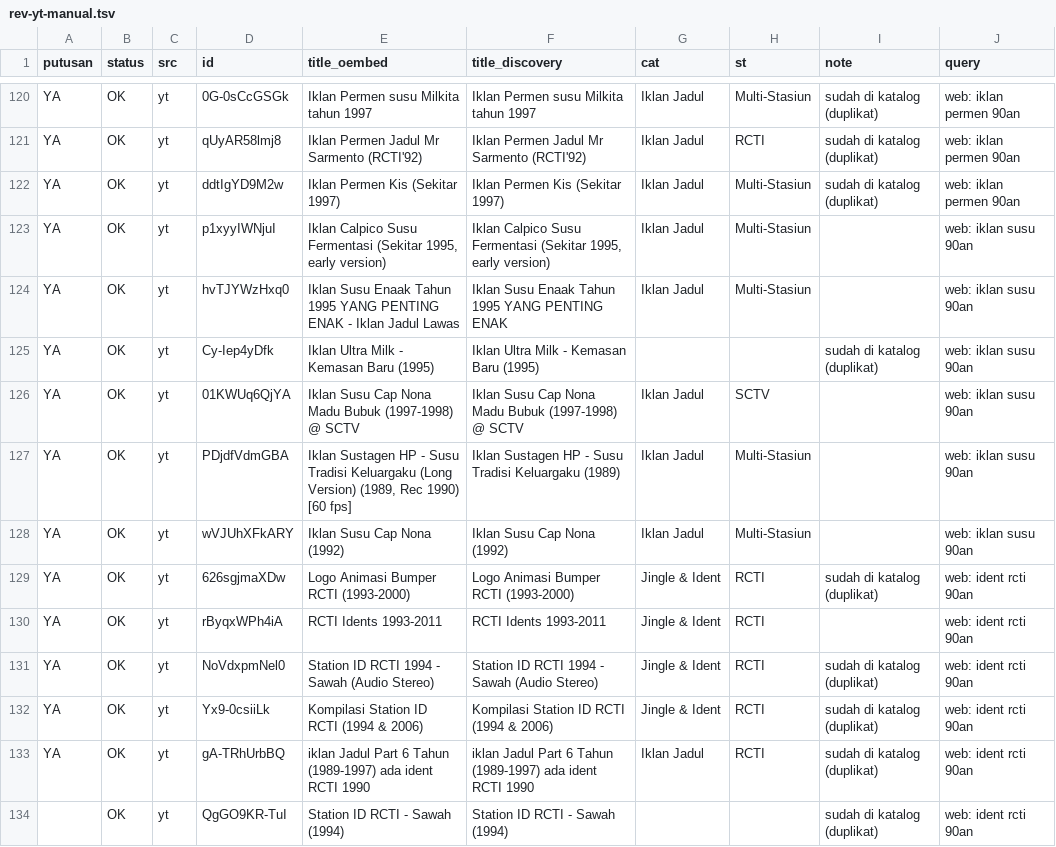
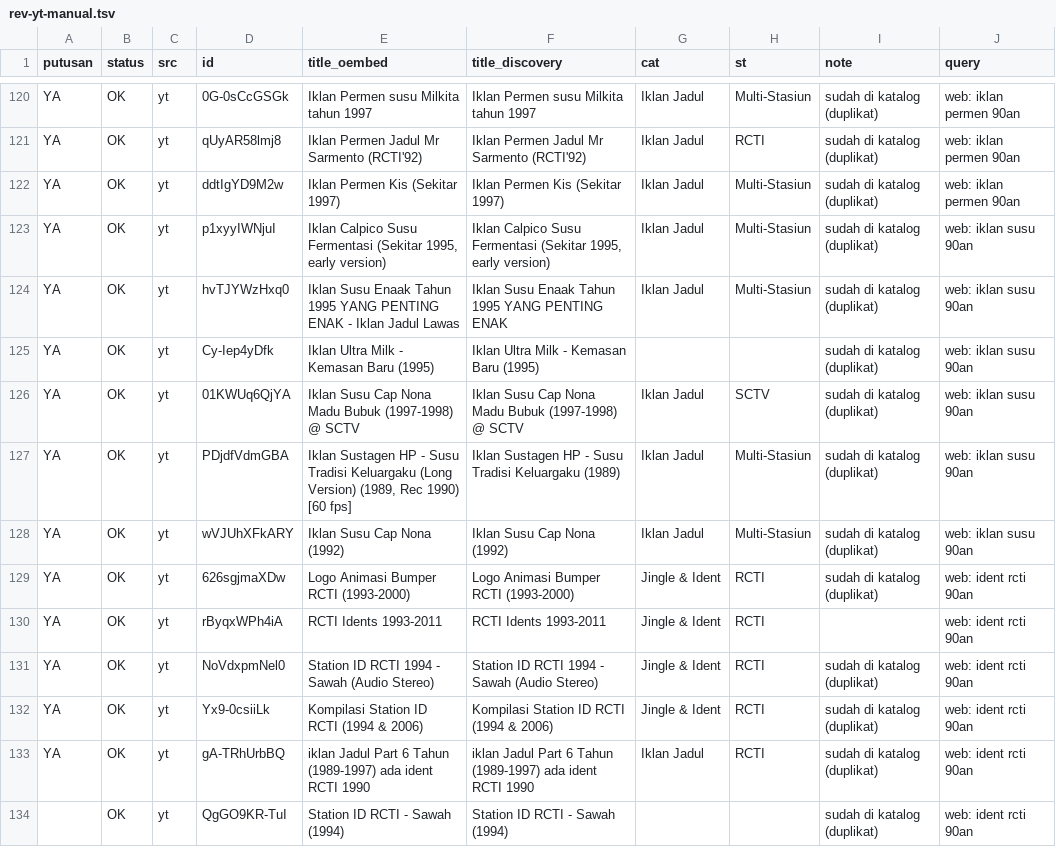
Before and after one commit to Llunatics/siar, a TSV file: scripts/cand/rev-yt-manual.tsv, drawn as a sheet; only a part is shown, gaps mark what is left out; the diff covers the shown part only.

Commit message:
audit siklus 79: batch YT pasta gigi +5 (katalog 405)

```diff
--- a/scripts/cand/rev-yt-manual.tsv
+++ b/scripts/cand/rev-yt-manual.tsv
@@ -122,8 +122,8 @@ YA	OK	yt	qUyAR58lmj8	Iklan Permen Jadul Mr Sarmento (RCTI'92)	Iklan Permen Jadul
 YA	OK	yt	ddtIgYD9M2w	Iklan Permen Kis (Sekitar 1997)	Iklan Permen Kis (Sekitar 1997)	Iklan Jadul	Multi-Stasiun	sudah di katalog (duplikat)	web: iklan permen 90an
-YA	OK	yt	p1xyyIWNjuI	Iklan Calpico Susu Fermentasi (Sekitar 1995, early version)	Iklan Calpico Susu Fermentasi (Sekitar 1995, early version)	Iklan Jadul	Multi-Stasiun		web: iklan susu 90an
-YA	OK	yt	hvTJYWzHxq0	Iklan Susu Enaak Tahun 1995 YANG PENTING ENAK - Iklan Jadul Lawas	Iklan Susu Enaak Tahun 1995 YANG PENTING ENAK	Iklan Jadul	Multi-Stasiun		web: iklan susu 90an
+YA	OK	yt	p1xyyIWNjuI	Iklan Calpico Susu Fermentasi (Sekitar 1995, early version)	Iklan Calpico Susu Fermentasi (Sekitar 1995, early version)	Iklan Jadul	Multi-Stasiun	sudah di katalog (duplikat)	web: iklan susu 90an
+YA	OK	yt	hvTJYWzHxq0	Iklan Susu Enaak Tahun 1995 YANG PENTING ENAK - Iklan Jadul Lawas	Iklan Susu Enaak Tahun 1995 YANG PENTING ENAK	Iklan Jadul	Multi-Stasiun	sudah di katalog (duplikat)	web: iklan susu 90an
 YA	OK	yt	Cy-Iep4yDfk	Iklan Ultra Milk - Kemasan Baru (1995)	Iklan Ultra Milk - Kemasan Baru (1995)			sudah di katalog (duplikat)	web: iklan susu 90an
-YA	OK	yt	01KWUq6QjYA	Iklan Susu Cap Nona Madu Bubuk (1997-1998) @ SCTV	Iklan Susu Cap Nona Madu Bubuk (1997-1998) @ SCTV	Iklan Jadul	SCTV		web: iklan susu 90an
-YA	OK	yt	PDjdfVdmGBA	Iklan Sustagen HP - Susu Tradisi Keluargaku (Long Version) (1989, Rec 1990) [60 fps]	Iklan Sustagen HP - Susu Tradisi Keluargaku (1989)	Iklan Jadul	Multi-Stasiun		web: iklan susu 90an
-YA	OK	yt	wVJUhXFkARY	Iklan Susu Cap Nona (1992)	Iklan Susu Cap Nona (1992)	Iklan Jadul	Multi-Stasiun		web: iklan susu 90an
+YA	OK	yt	01KWUq6QjYA	Iklan Susu Cap Nona Madu Bubuk (1997-1998) @ SCTV	Iklan Susu Cap Nona Madu Bubuk (1997-1998) @ SCTV	Iklan Jadul	SCTV	sudah di katalog (duplikat)	web: iklan susu 90an
+YA	OK	yt	PDjdfVdmGBA	Iklan Sustagen HP - Susu Tradisi Keluargaku (Long Version) (1989, Rec 1990) [60 fps]	Iklan Sustagen HP - Susu Tradisi Keluargaku (1989)	Iklan Jadul	Multi-Stasiun	sudah di katalog (duplikat)	web: iklan susu 90an
+YA	OK	yt	wVJUhXFkARY	Iklan Susu Cap Nona (1992)	Iklan Susu Cap Nona (1992)	Iklan Jadul	Multi-Stasiun	sudah di katalog (duplikat)	web: iklan susu 90an
 YA	OK	yt	626sgjmaXDw	Logo Animasi Bumper RCTI (1993-2000)	Logo Animasi Bumper RCTI (1993-2000)	Jingle & Ident	RCTI	sudah di katalog (duplikat)	web: ident rcti 90an
```
Also changed, not shown: 15 added rows and 3 edited cells elsewhere in this file, 5 other files.
